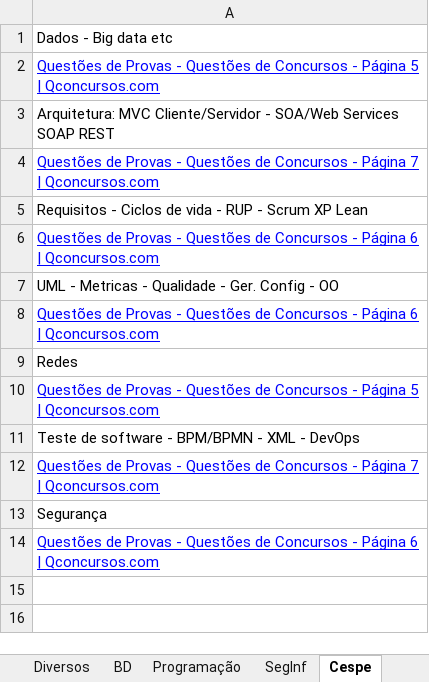
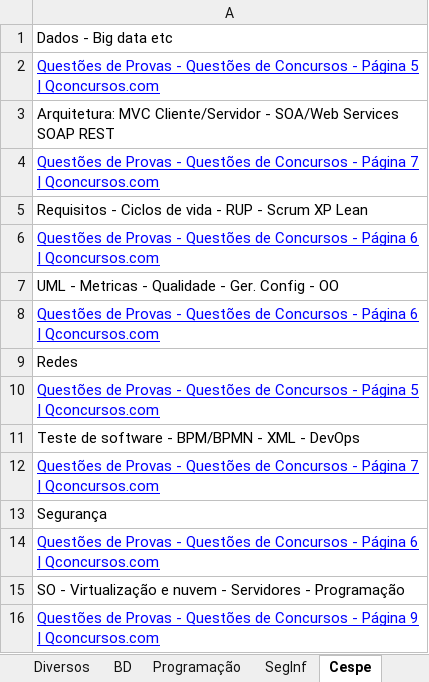
Before and after one commit to willhc1984/estudos, an Excel workbook: qconcursos.xlsx, sheet Cespe, drawn as a sheet; values as stored, in another font and other column widths than the file's, no borders; the diff names each change by its address in the sheet, - before the commit and + after, or states it on an @@ line.

```diff
--- a/qconcursos.xlsx (sheet Cespe)
+++ b/qconcursos.xlsx (sheet Cespe)
+row 15: SO - Virtualização e nuvem - Servidores - Programação
+row 16: Questões de Provas - Questões de Concursos - Página 9 | Qconcursos.com
```
Also changed, not shown: sheet Sequencia, 4 other files.
